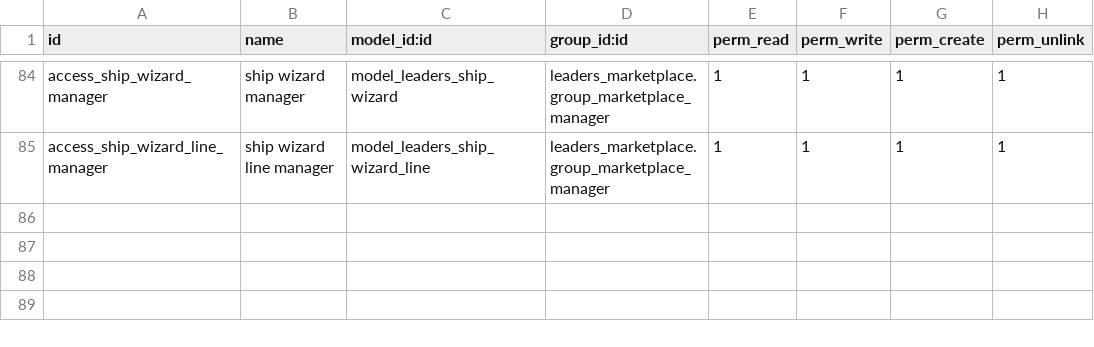
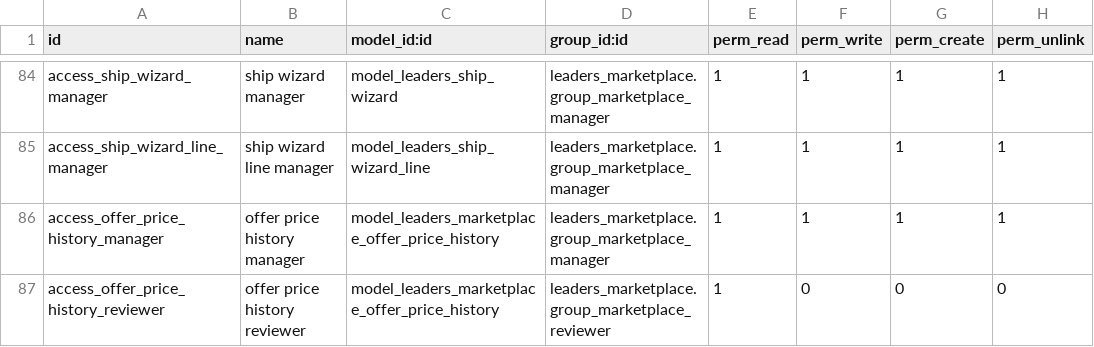
Before and after one commit to mohamedadel-python/leaders_marketplace, a CSV file: security/ir.model.access.csv, drawn as a sheet; only a part is shown, gaps mark what is left out.

Commit message:
B1: vendor product discounts (vendor-funded)
Percent or sale-price discounts with optional dates on offers, effective price
for Buy Box and website, discount carried on the cart/vendor line, approval above
a threshold, 30-day reference price history, 15-min cron, portal single and bulk
routes, website badges. Behind vendor_discounts_enabled (default off).

```diff
--- a/security/ir.model.access.csv
+++ b/security/ir.model.access.csv
@@ -85 +85,3 @@ access_ship_wizard_manager,ship wizard manager,model_leaders_ship_wizard,leaders
 access_ship_wizard_line_manager,ship wizard line manager,model_leaders_ship_wizard_line,leaders_marketplace.group_marketplace_manager,1,1,1,1
+access_offer_price_history_manager,offer price history manager,model_leaders_marketplace_offer_price_history,leaders_marketplace.group_marketplace_manager,1,1,1,1
+access_offer_price_history_reviewer,offer price history reviewer,model_leaders_marketplace_offer_price_history,leaders_marketplace.group_marketplace_reviewer,1,0,0,0
```
Also changed, not shown: 15 other files.
